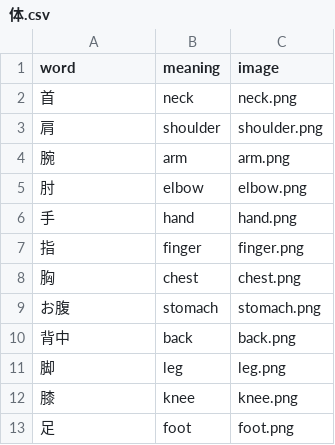
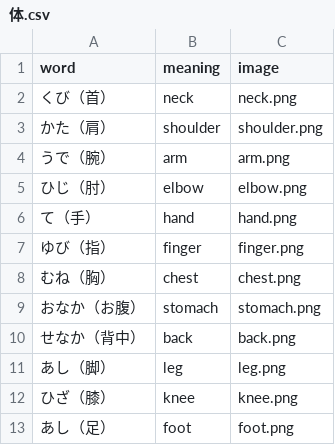
Before and after one commit to k2poo/word-app, a CSV file: lists/体.csv, drawn as a sheet.

Commit message:
Update 体.csv

```diff
--- a/lists/体.csv
+++ b/lists/体.csv
@@ -1,13 +1,13 @@
 word,meaning,image
-首,neck,neck.png
-肩,shoulder,shoulder.png
-腕,arm,arm.png
-肘,elbow,elbow.png
-手,hand,hand.png
-指,finger,finger.png
-胸,chest,chest.png
-お腹,stomach,stomach.png
-背中,back,back.png
-脚,leg,leg.png
-膝,knee,knee.png
-足,foot,foot.png
+くび（首）,neck,neck.png
+かた（肩）,shoulder,shoulder.png
+うで（腕）,arm,arm.png
+ひじ（肘）,elbow,elbow.png
+て（手）,hand,hand.png
+ゆび（指）,finger,finger.png
+むね（胸）,chest,chest.png
+おなか（お腹）,stomach,stomach.png
+せなか（背中）,back,back.png
+あし（脚）,leg,leg.png
+ひざ（膝）,knee,knee.png
+あし（足）,foot,foot.png
```
